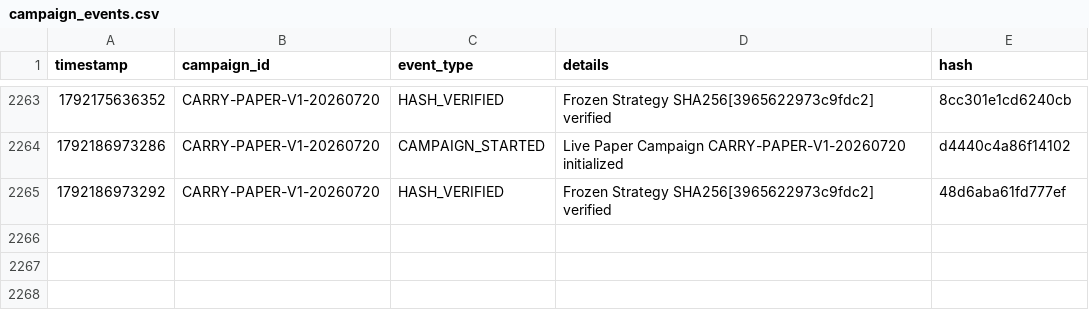
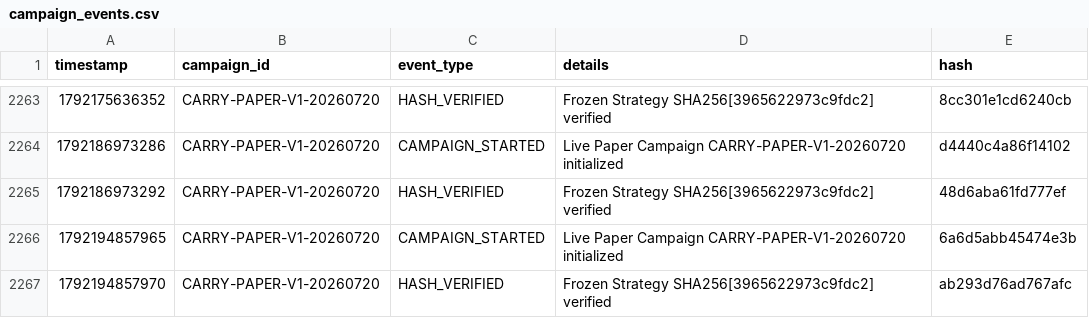
Before and after one commit to SaifAl-Sabaneh/Trading_AI_System, a CSV file: Trading_AI_System/database/campaign_events.csv, drawn as a sheet; only a part is shown, gaps mark what is left out; the diff names each change by its address in the sheet, - before the commit and + after, or states it on an @@ line.

```diff
--- a/Trading_AI_System/database/campaign_events.csv
+++ b/Trading_AI_System/database/campaign_events.csv
+row 2266: 1792194857965 | CARRY-PAPER-V1-20260720 | CAMPAIGN_STARTED | Live Paper Campaign CARRY-PAPER-V1-20260720 initialized | 6a6d5abb45474e3b
+row 2267: 1792194857970 | CARRY-PAPER-V1-20260720 | HASH_VERIFIED | Frozen Strategy SHA256[3965622973c9fdc2] verified | ab293d76ad767afc
```
Also changed, not shown: 1 other file.
